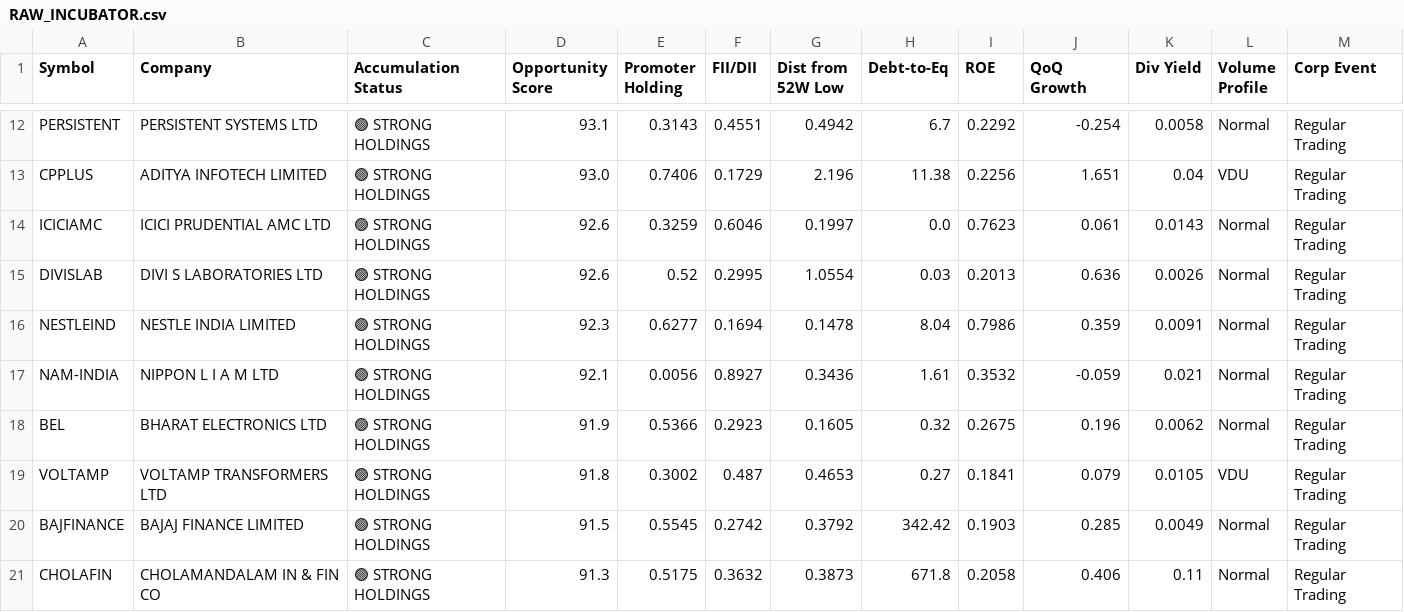
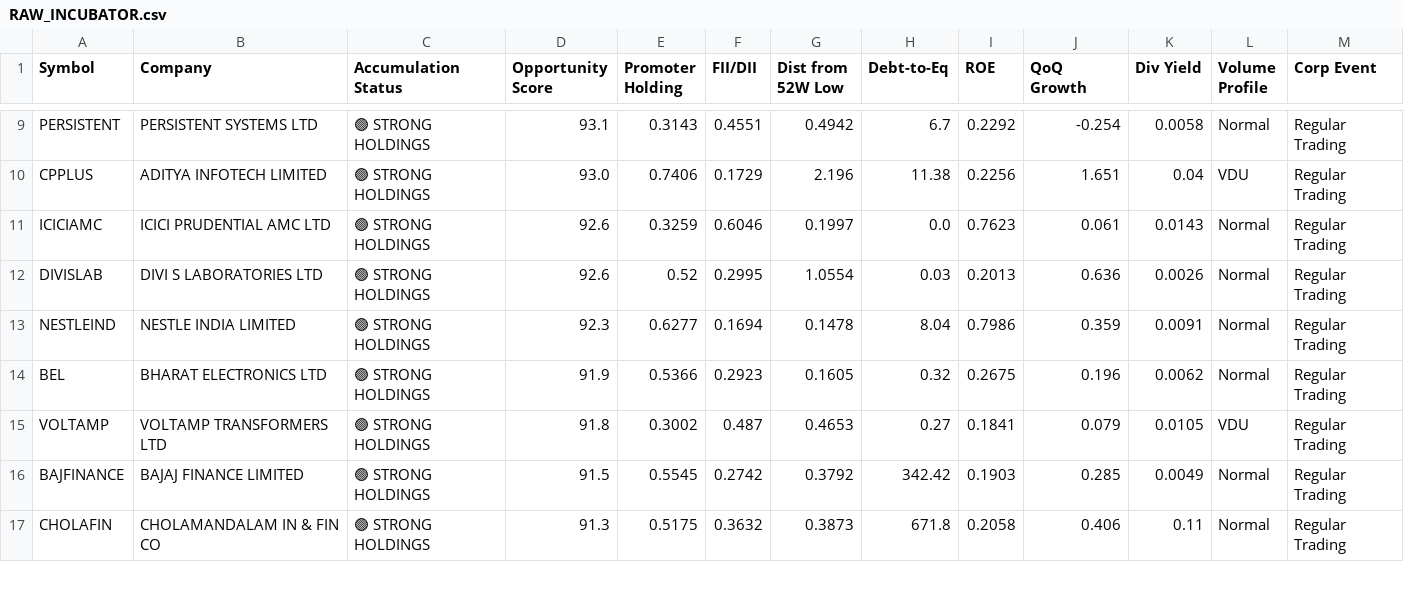
Before and after one commit to bornsupreme21-pk/nbt-quantum-engine, a CSV file: RAW_INCUBATOR.csv, drawn as a sheet; only a part is shown, gaps mark what is left out; removed rows and columns are numbered as before the commit, all else as after; rows hold the shown columns only; the diff covers the shown part only; the diff names each change by its address in the sheet, - before the commit and + after, or states it on an @@ line.

```diff
--- a/RAW_INCUBATOR.csv
+++ b/RAW_INCUBATOR.csv
-row 17: NAM-INDIA | NIPPON L I A M LTD | 🟢 STRONG HOLDINGS | 92.1 | 0.0056 | 0.8927 | 0.3436 | 1.61 | 0.3532 | -0.059 | 0.021 | Normal | Regular Trading
```
Also changed, not shown: 4 added rows and 3 removed rows elsewhere in this file, RAW_ALPHA_HUNTER.csv, RAW_FO_DECRYPTOR.csv, 11 other files.
